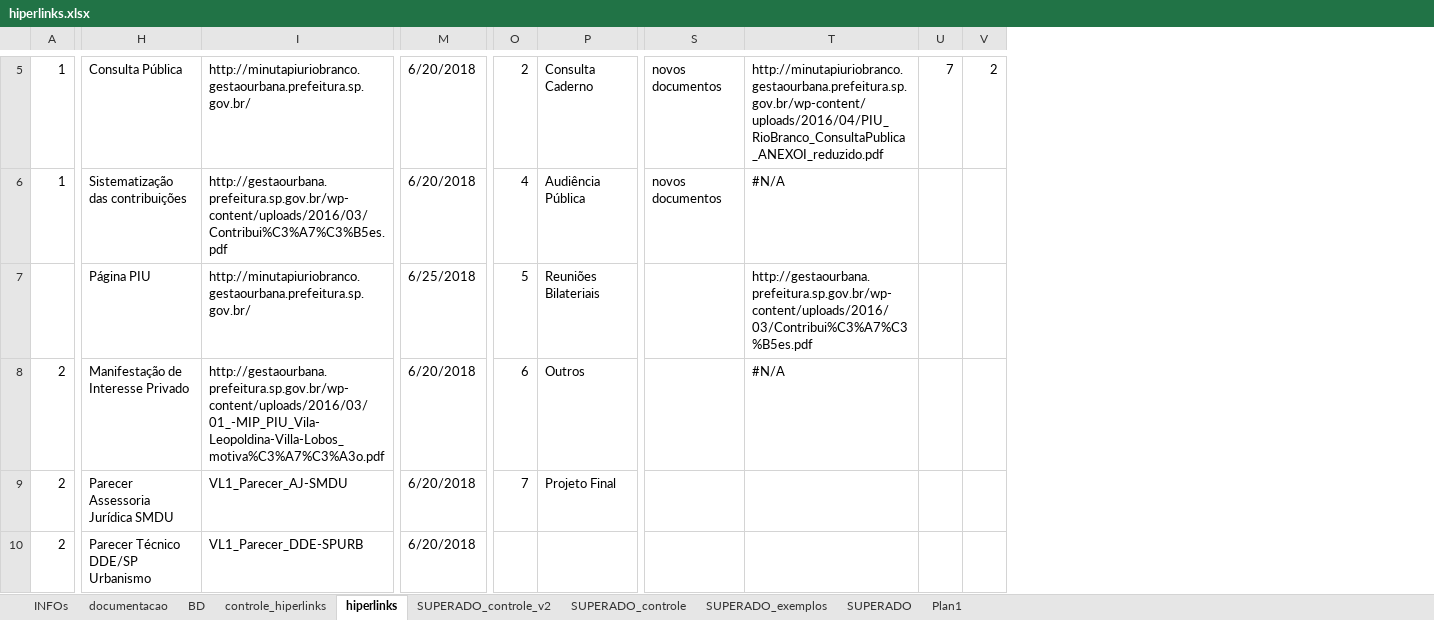
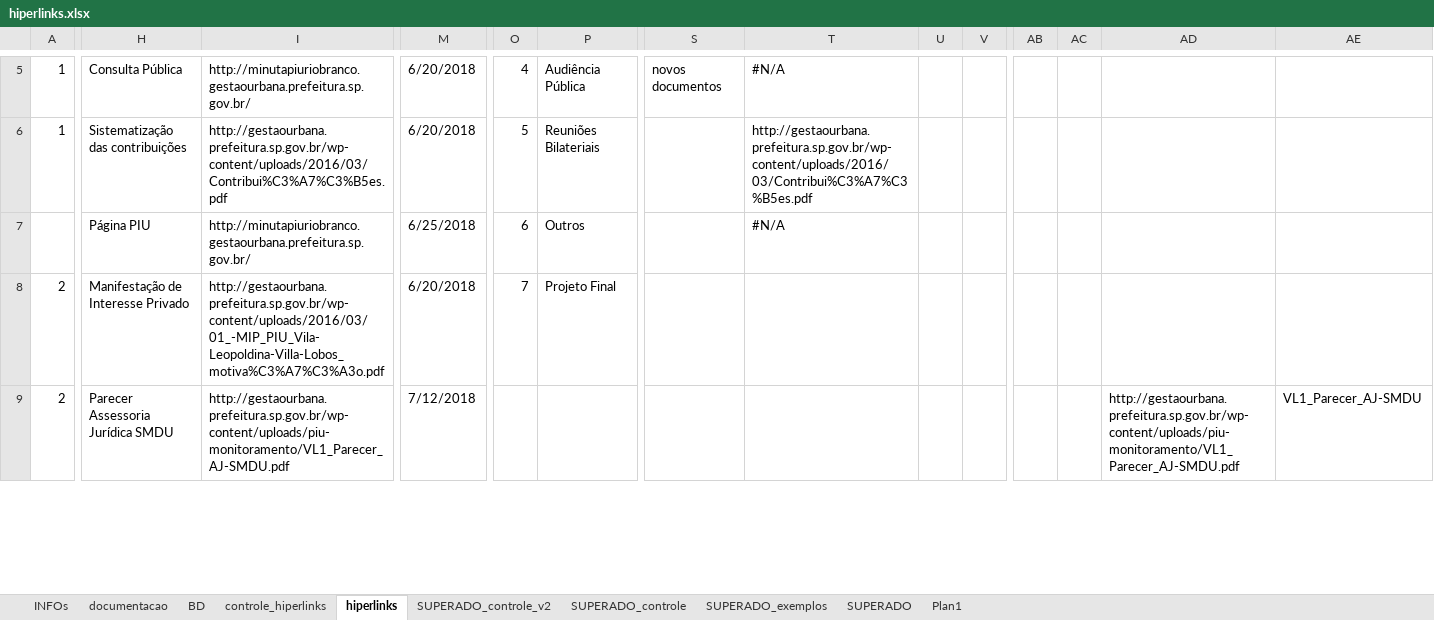
Before and after one commit to SPURB/piu-monitoramento, an Excel workbook: data_src/hiperlinks.xlsx, sheet hiperlinks, drawn as a sheet; only a part is shown, gaps mark what is left out; values as stored, in another font and other column widths than the file's, no cell formats; conditional formats not drawn; removed rows and columns are numbered as before the commit, all else as after; rows hold the shown columns only; the diff covers the shown part only; the diff names each change by its address in the sheet, - before the commit and + after, or states it on an @@ line.

```diff
--- a/data_src/hiperlinks.xlsx (sheet hiperlinks)
+++ b/data_src/hiperlinks.xlsx (sheet hiperlinks)
+column AB, empty
+column AC, empty
+column AD, row 9: http://gestaourbana.prefeitura.sp.gov.br/wp-content/uploads/piu-monitoramento/VL1_Parecer_AJ-SMDU.pdf
+column AE, row 9: VL1_Parecer_AJ-SMDU
-O5: 2
+O5: 4
-P5: Consulta Caderno
+P5: Audiência Pública
-T5: http://minutapiuriobranco.gestaourbana.prefeitura.sp.gov.br/wp-content/uploads/2016/04/PIU_RioBranco_ConsultaPublica_ANEXOI_reduzido.pdf
+T5: #N/A
-U5: 7
+U5: (empty)
-V5: 2
+V5: (empty)
-O6: 4
+O6: 5
-P6: Audiência Pública
+P6: Reuniões Bilateriais
-S6: novos documentos
+S6: (empty)
-T6: #N/A
+T6: http://gestaourbana.prefeitura.sp.gov.br/wp-content/uploads/2016/03/Contribui%C3%A7%C3%B5es.pdf
-O7: 5
+O7: 6
-P7: Reuniões Bilateriais
+P7: Outros
-T7: http://gestaourbana.prefeitura.sp.gov.br/wp-content/uploads/2016/03/Contribui%C3%A7%C3%B5es.pdf
+T7: #N/A
-O8: 6
+O8: 7
-P8: Outros
+P8: Projeto Final
-T8: #N/A
+T8: (empty)
-row 9: 2 | Parecer Assessoria Jurídica SMDU | VL1_Parecer_AJ-SMDU | 6/20/2018 | 7 | Projeto Final
-H9: Parecer Técnico DDE/SP Urbanismo
+H9: Parecer Assessoria Jurídica SMDU
-I9: VL1_Parecer_DDE-SPURB
+I9: http://gestaourbana.prefeitura.sp.gov.br/wp-content/uploads/piu-monitoramento/VL1_Parecer_AJ-SMDU.pdf
-M9: 6/20/2018
+M9: 7/12/2018
```
Also changed, not shown: 1 added row, 230 edited cells and merged cells elsewhere in this sheet, sheet controle_hiperlinks, cell formats, formulas that keep their value, data_src/monitoramento.xlsx, 48 other files.
